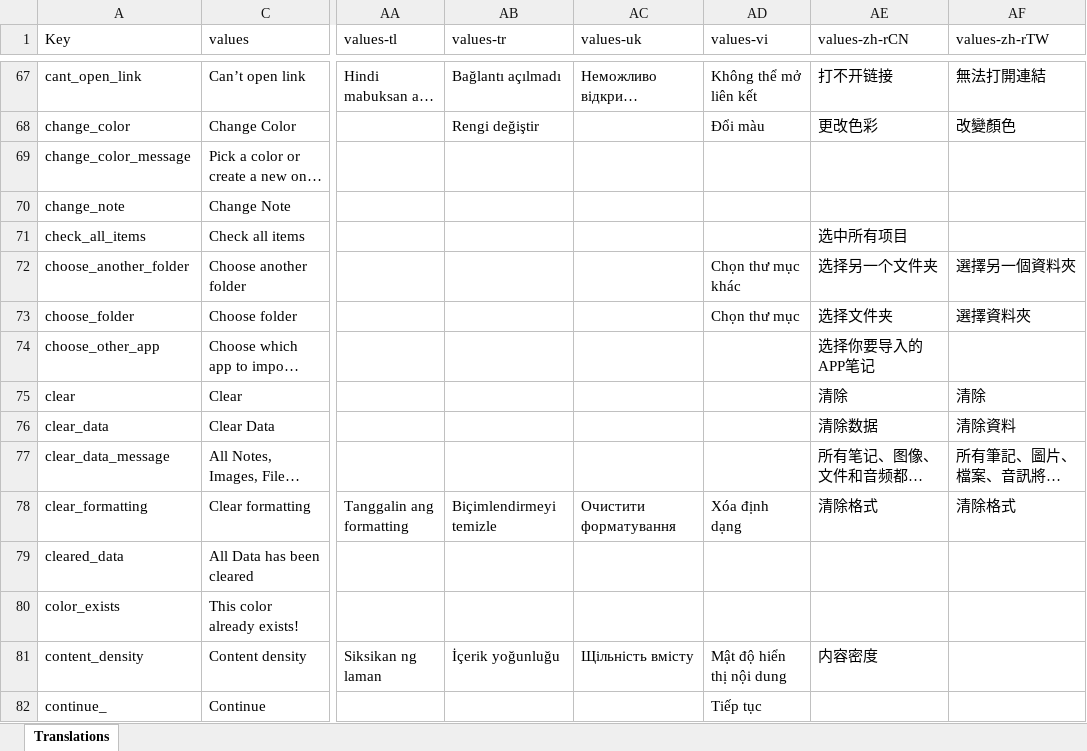
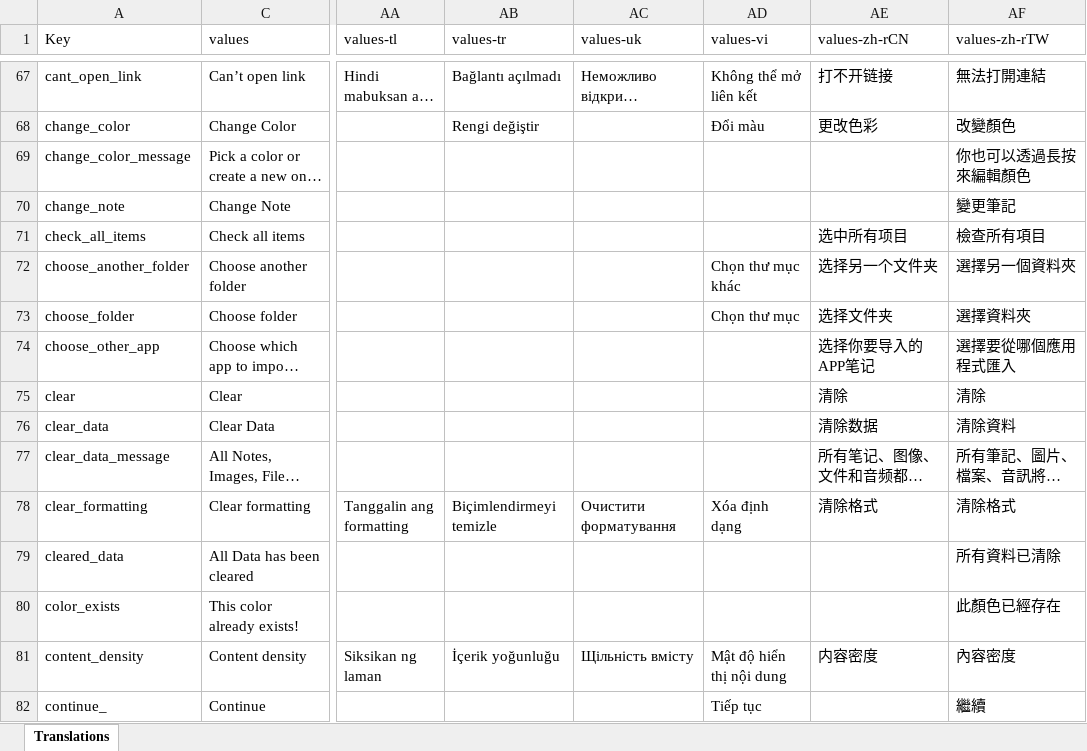
Before and after one commit to PhilKes/NotallyX, an Excel workbook: app/translations.xlsx, sheet Translations, drawn as a sheet; only a part is shown, gaps mark what is left out; long unchanged cells end in …; values as stored, in another font and other column widths than the file's, no cell formats; charts and pictures not drawn; the diff covers the shown part only; the diff names each change by its address in the sheet, - before the commit and + after, or states it on an @@ line.

```diff
--- a/app/translations.xlsx (sheet Translations)
+++ b/app/translations.xlsx (sheet Translations)
-AF69 (values-zh-rTW): (empty)
+AF69 (values-zh-rTW): 你也可以透過長按來編輯顏色
-AF70 (values-zh-rTW): (empty)
+AF70 (values-zh-rTW): 變更筆記
-AF71 (values-zh-rTW): (empty)
+AF71 (values-zh-rTW): 檢查所有項目
-AF74 (values-zh-rTW): (empty)
+AF74 (values-zh-rTW): 選擇要從哪個應用程式匯入
-AF79 (values-zh-rTW): (empty)
+AF79 (values-zh-rTW): 所有資料已清除
-AF80 (values-zh-rTW): (empty)
+AF80 (values-zh-rTW): 此顏色已經存在
-AF81 (values-zh-rTW): (empty)
+AF81 (values-zh-rTW): 內容密度
-AF82 (values-zh-rTW): (empty)
+AF82 (values-zh-rTW): 繼續
```
Also changed, not shown: 153 edited cells elsewhere in this sheet, cell formats, charts or pictures, 1 other file.
